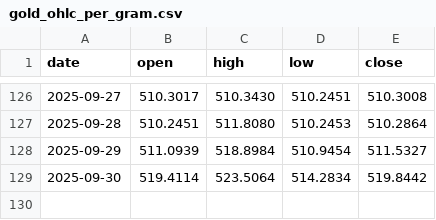
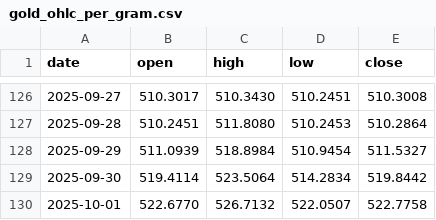
Before and after one commit to ArifPeycal/gold-alerts-bot, a CSV file: gold_ohlc_per_gram.csv, drawn as a sheet; only a part is shown, gaps mark what is left out; the diff names each change by its address in the sheet, - before the commit and + after, or states it on an @@ line.

```diff
--- a/gold_ohlc_per_gram.csv
+++ b/gold_ohlc_per_gram.csv
+row 130: 2025-10-01 | 522.6770 | 526.7132 | 522.0507 | 522.7758
```
